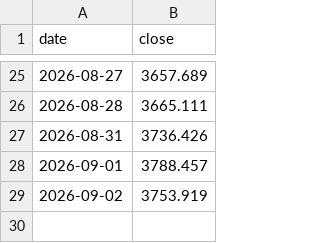
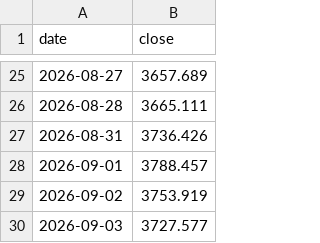
Before and after one commit to haiNono/market-dashboard, a CSV file: data/sector_云服务器.csv, drawn as a sheet; only a part is shown, gaps mark what is left out.

```diff
--- a/data/sector_云服务器.csv
+++ b/data/sector_云服务器.csv
@@ -29 +29,2 @@
 2026-09-02,3753.919
+2026-09-03,3727.577
```
Also changed, not shown: data/option_pcr.csv, data/sector_传媒.csv, 12 other files.
